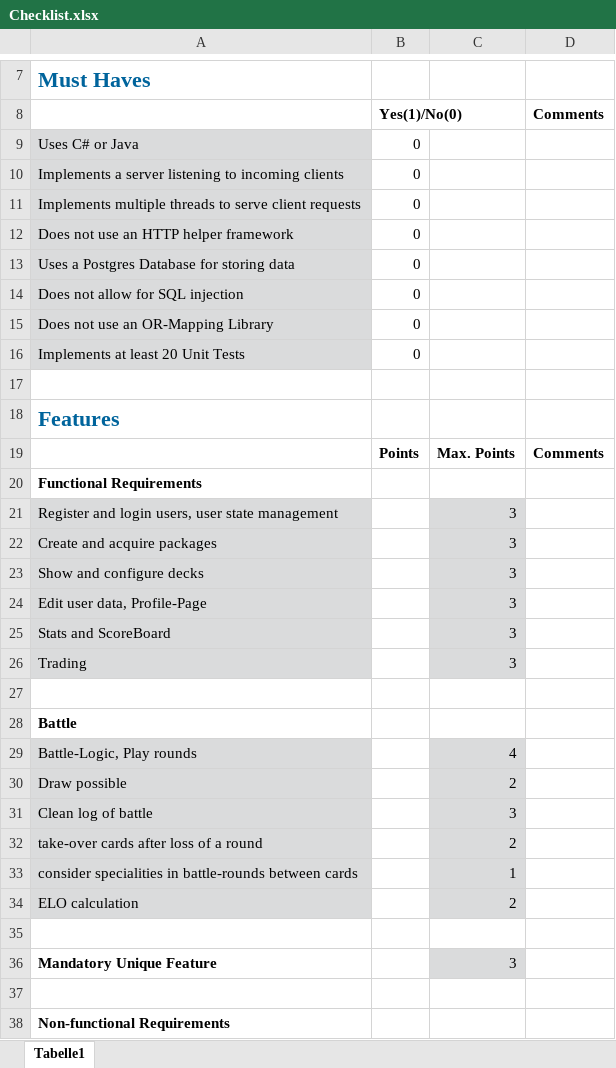
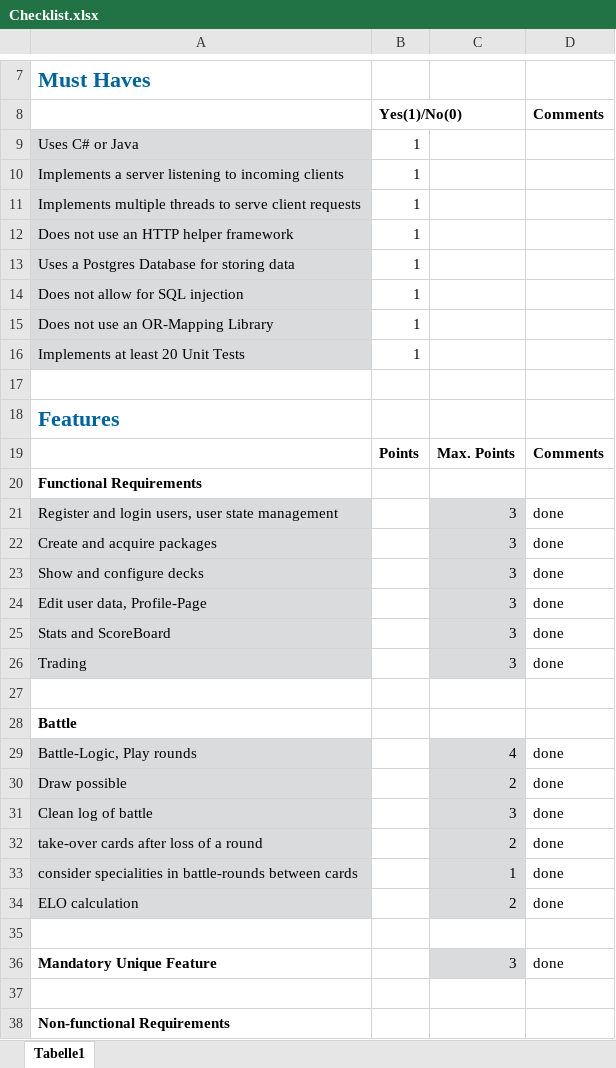
Before and after one commit to marlis-t/MonsterTradingCardGame, an Excel workbook: Checklist.xlsx, sheet Tabelle1, drawn as a sheet; only a part is shown, gaps mark what is left out; values as stored, in another font and other column widths than the file's, no borders; conditional formats not drawn; the diff covers the shown part only; the diff names each change by its address in the sheet, - before the commit and + after, or states it on an @@ line.

```diff
--- a/Checklist.xlsx (sheet Tabelle1)
+++ b/Checklist.xlsx (sheet Tabelle1)
-B9:B16: 0
+B9:B16: 1
-D21:D26: (empty)
+D21:D26: done
-D29:D34: (empty)
+D29:D34: done
-D36: (empty)
+D36: done
```
Also changed, not shown: 10 edited cells elsewhere in this sheet, 3 other files.
